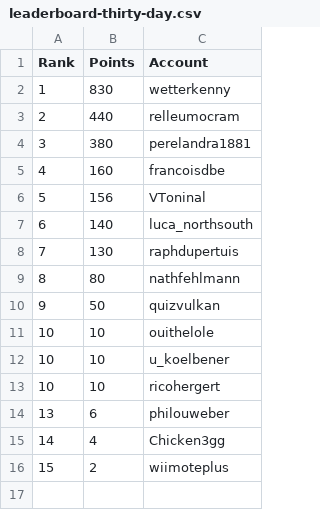
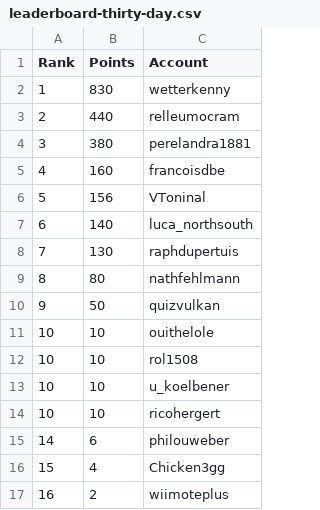
Before and after one commit to swissguesser/leaderboard, a CSV file: data/leaderboard-thirty-day.csv, drawn as a sheet.

Commit message:
Add 30-day leaderboard data (afternoon)

```diff
--- a/data/leaderboard-thirty-day.csv
+++ b/data/leaderboard-thirty-day.csv
@@ -11,6 +11,7 @@ Rank,Points,Account
 10,10,ouithelole
+10,10,rol1508
 10,10,u_koelbener
 10,10,ricohergert
-13,6,philouweber
-14,4,Chicken3gg
-15,2,wiimoteplus
+14,6,philouweber
+15,4,Chicken3gg
+16,2,wiimoteplus
```
